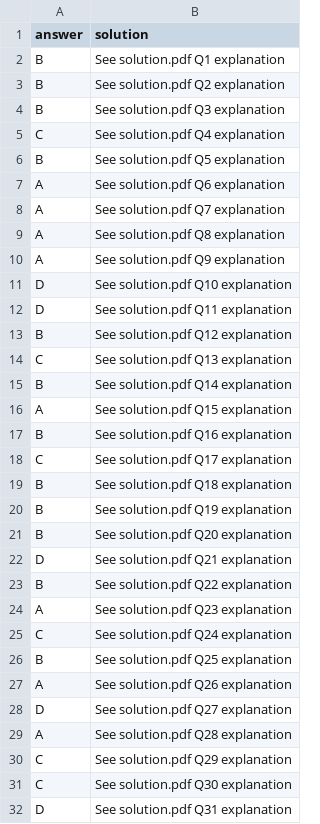
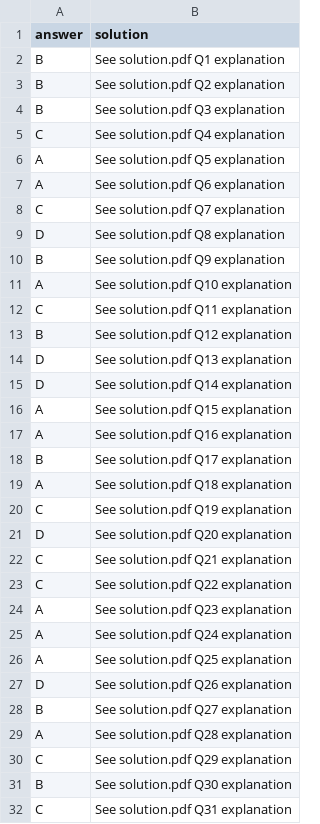
Before and after one commit to Divyanshu1207/UPSC-MOCK, a CSV file: answer.csv, drawn as a sheet; only a part is shown; the diff covers the shown part only.

Commit message:
Update answer.csv

```diff
--- a/answer.csv
+++ b/answer.csv
@@ -5,28 +5,28 @@ B,See solution.pdf Q3 explanation
 C,See solution.pdf Q4 explanation
-B,See solution.pdf Q5 explanation
+A,See solution.pdf Q5 explanation
 A,See solution.pdf Q6 explanation
-A,See solution.pdf Q7 explanation
-A,See solution.pdf Q8 explanation
-A,See solution.pdf Q9 explanation
-D,See solution.pdf Q10 explanation
-D,See solution.pdf Q11 explanation
+C,See solution.pdf Q7 explanation
+D,See solution.pdf Q8 explanation
+B,See solution.pdf Q9 explanation
+A,See solution.pdf Q10 explanation
+C,See solution.pdf Q11 explanation
 B,See solution.pdf Q12 explanation
-C,See solution.pdf Q13 explanation
-B,See solution.pdf Q14 explanation
+D,See solution.pdf Q13 explanation
+D,See solution.pdf Q14 explanation
 A,See solution.pdf Q15 explanation
-B,See solution.pdf Q16 explanation
-C,See solution.pdf Q17 explanation
-B,See solution.pdf Q18 explanation
-B,See solution.pdf Q19 explanation
-B,See solution.pdf Q20 explanation
-D,See solution.pdf Q21 explanation
-B,See solution.pdf Q22 explanation
+A,See solution.pdf Q16 explanation
+B,See solution.pdf Q17 explanation
+A,See solution.pdf Q18 explanation
+C,See solution.pdf Q19 explanation
+D,See solution.pdf Q20 explanation
+C,See solution.pdf Q21 explanation
+C,See solution.pdf Q22 explanation
 A,See solution.pdf Q23 explanation
-C,See solution.pdf Q24 explanation
-B,See solution.pdf Q25 explanation
-A,See solution.pdf Q26 explanation
-D,See solution.pdf Q27 explanation
+A,See solution.pdf Q24 explanation
+A,See solution.pdf Q25 explanation
+D,See solution.pdf Q26 explanation
+B,See solution.pdf Q27 explanation
 A,See solution.pdf Q28 explanation
 C,See solution.pdf Q29 explanation
-C,See solution.pdf Q30 explanation
-D,See solution.pdf Q31 explanation
+B,See solution.pdf Q30 explanation
+C,See solution.pdf Q31 explanation
```
Also changed, not shown: 54 edited cells elsewhere in this file.
